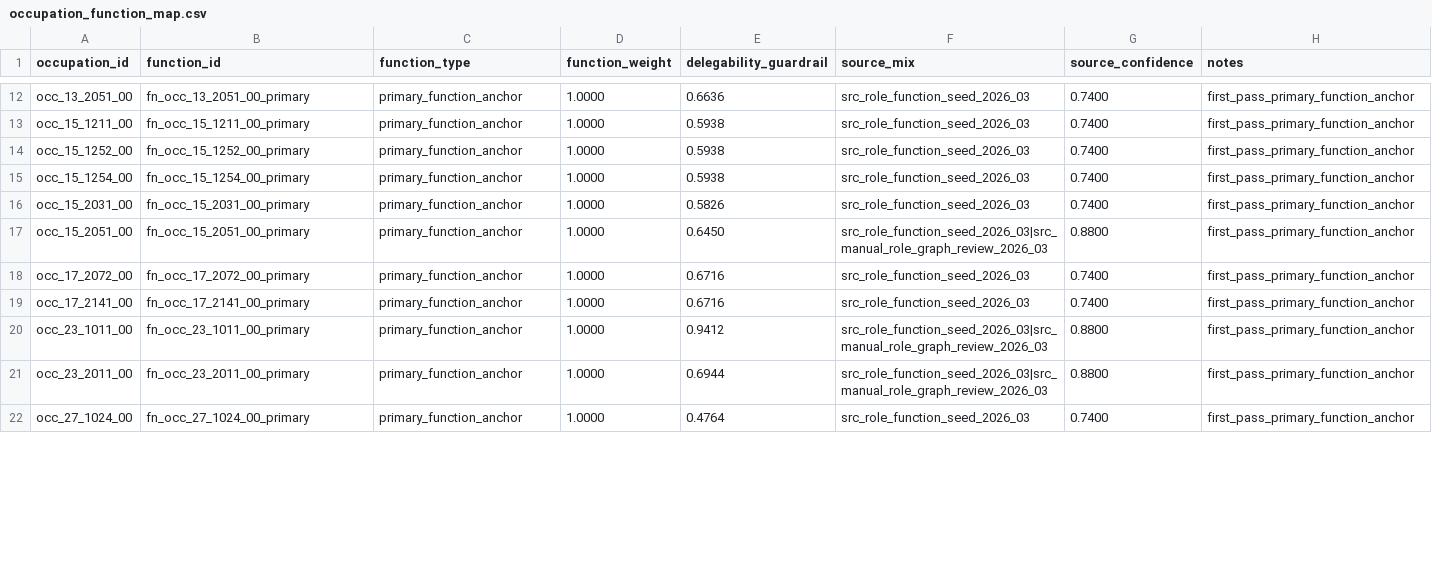
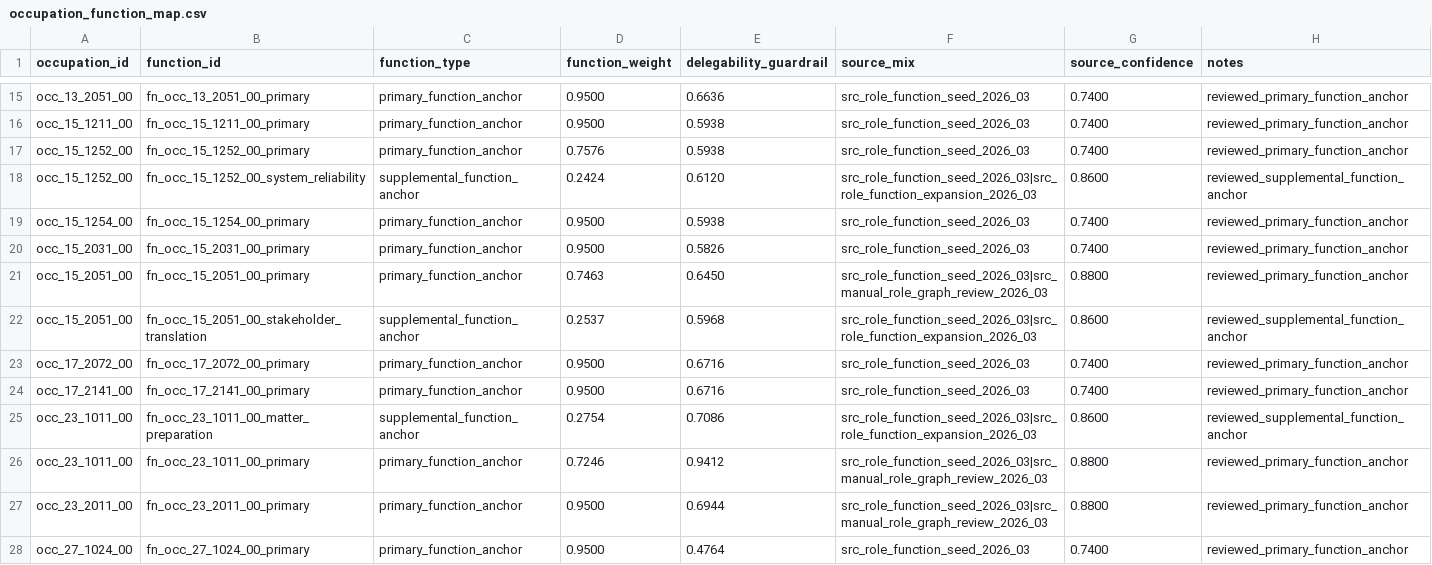
Before and after one commit to wrenthejewels/DLYJ2, a CSV file: data/normalized/occupation_function_map.csv, drawn as a sheet; only a part is shown, gaps mark what is left out; the diff covers the shown part only.

```diff
--- a/data/normalized/occupation_function_map.csv
+++ b/data/normalized/occupation_function_map.csv
@@ -12,11 +15,14 @@
-"occ_13_2051_00","fn_occ_13_2051_00_primary","primary_function_anchor","1.0000","0.6636","src_role_function_seed_2026_03","0.7400","first_pass_primary_function_anchor"
-"occ_15_1211_00","fn_occ_15_1211_00_primary","primary_function_anchor","1.0000","0.5938","src_role_function_seed_2026_03","0.7400","first_pass_primary_function_anchor"
-"occ_15_1252_00","fn_occ_15_1252_00_primary","primary_function_anchor","1.0000","0.5938","src_role_function_seed_2026_03","0.7400","first_pass_primary_function_anchor"
-"occ_15_1254_00","fn_occ_15_1254_00_primary","primary_function_anchor","1.0000","0.5938","src_role_function_seed_2026_03","0.7400","first_pass_primary_function_anchor"
-"occ_15_2031_00","fn_occ_15_2031_00_primary","primary_function_anchor","1.0000","0.5826","src_role_function_seed_2026_03","0.7400","first_pass_primary_function_anchor"
-"occ_15_2051_00","fn_occ_15_2051_00_primary","primary_function_anchor","1.0000","0.6450","src_role_function_seed_2026_03|src_manual_role_graph_review_2026_03","0.8800","first_pass_primary_function_anchor"
-"occ_17_2072_00","fn_occ_17_2072_00_primary","primary_function_anchor","1.0000","0.6716","src_role_function_seed_2026_03","0.7400","first_pass_primary_function_anchor"
-"occ_17_2141_00","fn_occ_17_2141_00_primary","primary_function_anchor","1.0000","0.6716","src_role_function_seed_2026_03","0.7400","first_pass_primary_function_anchor"
-"occ_23_1011_00","fn_occ_23_1011_00_primary","primary_function_anchor","1.0000","0.9412","src_role_function_seed_2026_03|src_manual_role_graph_review_2026_03","0.8800","first_pass_primary_function_anchor"
-"occ_23_2011_00","fn_occ_23_2011_00_primary","primary_function_anchor","1.0000","0.6944","src_role_function_seed_2026_03|src_manual_role_graph_review_2026_03","0.8800","first_pass_primary_function_anchor"
-"occ_27_1024_00","fn_occ_27_1024_00_primary","primary_function_anchor","1.0000","0.4764","src_role_function_seed_2026_03","0.7400","first_pass_primary_function_anchor"
+"occ_13_2051_00","fn_occ_13_2051_00_primary","primary_function_anchor","0.9500","0.6636","src_role_function_seed_2026_03","0.7400","reviewed_primary_function_anchor"
+"occ_15_1211_00","fn_occ_15_1211_00_primary","primary_function_anchor","0.9500","0.5938","src_role_function_seed_2026_03","0.7400","reviewed_primary_function_anchor"
+"occ_15_1252_00","fn_occ_15_1252_00_primary","primary_function_anchor","0.7576","0.5938","src_role_function_seed_2026_03","0.7400","reviewed_primary_function_anchor"
+"occ_15_1252_00","fn_occ_15_1252_00_system_reliability","supplemental_function_anchor","0.2424","0.6120","src_role_function_seed_2026_03|src_role_function_expansion_2026_03","0.8600","reviewed_supplemental_function_anchor"
+"occ_15_1254_00","fn_occ_15_1254_00_primary","primary_function_anchor","0.9500","0.5938","src_role_function_seed_2026_03","0.7400","reviewed_primary_function_anchor"
+"occ_15_2031_00","fn_occ_15_2031_00_primary","primary_function_anchor","0.9500","0.5826","src_role_function_seed_2026_03","0.7400","reviewed_primary_function_anchor"
+"occ_15_2051_00","fn_occ_15_2051_00_primary","primary_function_anchor","0.7463","0.6450","src_role_function_seed_2026_03|src_manual_role_graph_review_2026_03","0.8800","reviewed_primary_function_anchor"
+"occ_15_2051_00","fn_occ_15_2051_00_stakeholder_translation","supplemental_function_anchor","0.2537","0.5968","src_role_function_seed_2026_03|src_role_function_expansion_2026_03","0.8600","reviewed_supplemental_function_anchor"
+"occ_17_2072_00","fn_occ_17_2072_00_primary","primary_function_anchor","0.9500","0.6716","src_role_function_seed_2026_03","0.7400","reviewed_primary_function_anchor"
+"occ_17_2141_00","fn_occ_17_2141_00_primary","primary_function_anchor","0.9500","0.6716","src_role_function_seed_2026_03","0.7400","reviewed_primary_function_anchor"
+"occ_23_1011_00","fn_occ_23_1011_00_matter_preparation","supplemental_function_anchor","0.2754","0.7086","src_role_function_seed_2026_03|src_role_function_expansion_2026_03","0.8600","reviewed_supplemental_function_anchor"
+"occ_23_1011_00","fn_occ_23_1011_00_primary","primary_function_anchor","0.7246","0.9412","src_role_function_seed_2026_03|src_manual_role_graph_review_2026_03","0.8800","reviewed_primary_function_anchor"
+"occ_23_2011_00","fn_occ_23_2011_00_primary","primary_function_anchor","0.9500","0.6944","src_role_function_seed_2026_03|src_manual_role_graph_review_2026_03","0.8800","reviewed_primary_function_anchor"
+"occ_27_1024_00","fn_occ_27_1024_00_primary","primary_function_anchor","0.9500","0.4764","src_role_function_seed_2026_03","0.7400","reviewed_primary_function_anchor"
```
Also changed, not shown: 8 added rows and 46 edited cells elsewhere in this file, data/normalized/function_accountability_profiles.csv, data/normalized/occupation_role_transformation.csv, 32 other files.
